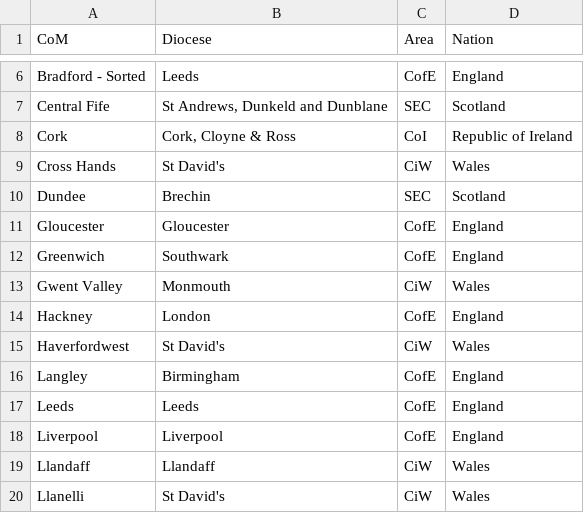
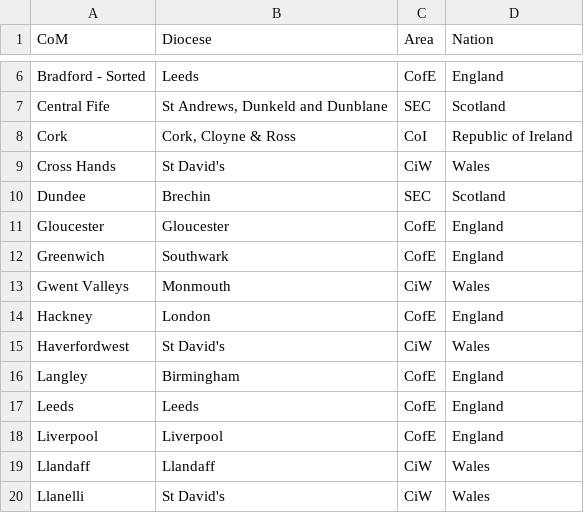
Before and after one commit to Church-Army/02_spatial-joining_00_all-com-shapes, a CSV file: com-diocese-nation-table.csv, drawn as a sheet; only a part is shown, gaps mark what is left out.

```diff
--- a/com-diocese-nation-table.csv
+++ b/com-diocese-nation-table.csv
@@ -12,3 +12,3 @@ Gloucester,Gloucester,CofE,England
 Greenwich,Southwark,CofE,England
-Gwent Valley ,Monmouth,CiW,Wales
+Gwent Valleys,Monmouth,CiW,Wales
 Hackney,London,CofE,England
```
Also changed, not shown: 6 other files.
